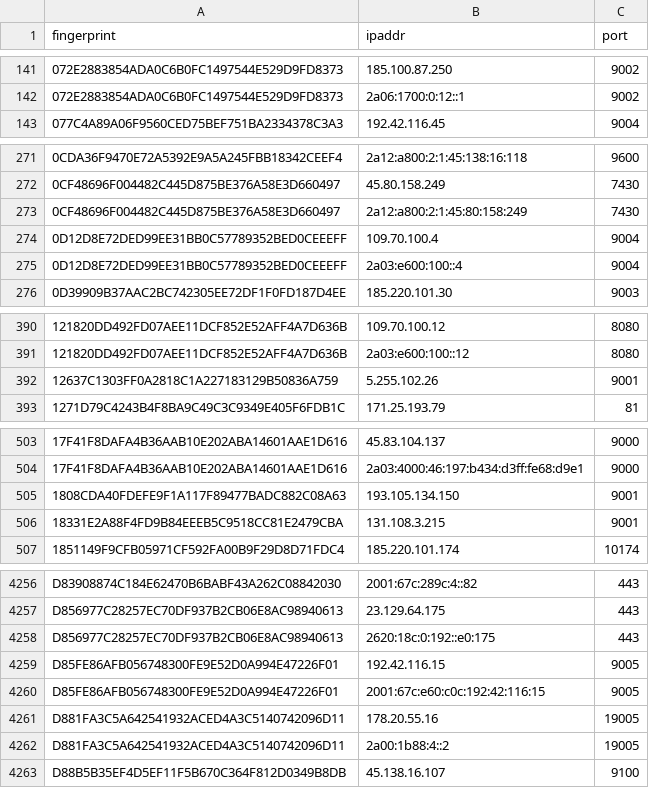
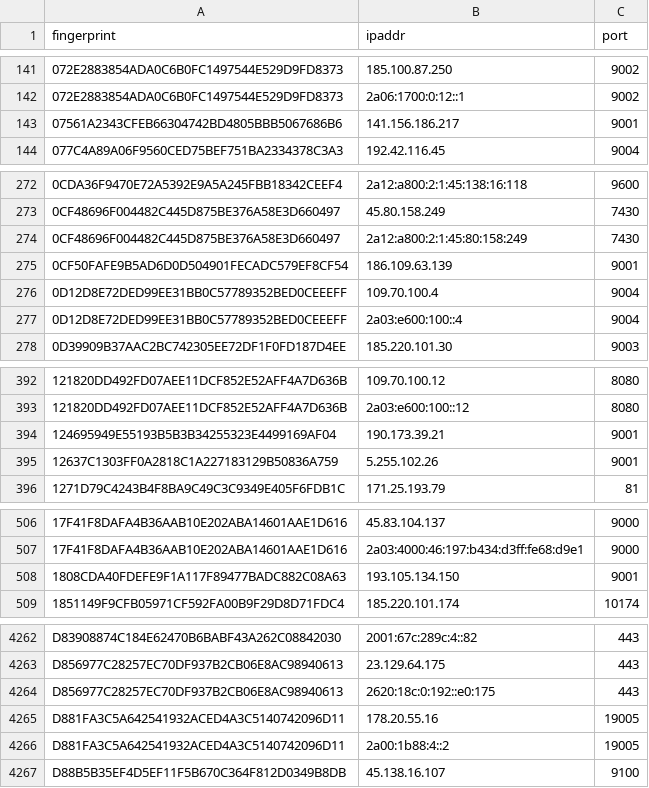
Before and after one commit to ling0x/tor-nodes, a CSV file: latest.exits.csv, drawn as a sheet; only a part is shown, gaps mark what is left out; removed rows and columns are numbered as before the commit, all else as after; the diff covers the shown part only; the diff names each change by its address in the sheet, - before the commit and + after, or states it on an @@ line.

```diff
--- a/latest.exits.csv
+++ b/latest.exits.csv
+row 143: 07561A2343CFEB66304742BD4805BBB5067686B6 | 141.156.186.217 | 9001
+row 275: 0CF50FAFE9B5AD6D0D504901FECADC579EF8CF54 | 186.109.63.139 | 9001
+row 394: 124695949E55193B5B3B34255323E4499169AF04 | 190.173.39.21 | 9001
-row 506: 18331E2A88F4FD9B84EEEB5C9518CC81E2479CBA | 131.108.3.215 | 9001
-row 4259: D85FE86AFB056748300FE9E52D0A994E47226F01 | 192.42.116.15 | 9005
-row 4260: D85FE86AFB056748300FE9E52D0A994E47226F01 | 2001:67c:e60:c0c:192:42:116:15 | 9005
```
Also changed, not shown: 7 added rows, 3 removed rows and 2 edited cells elsewhere in this file, latest.all.csv, latest.guards.csv.
